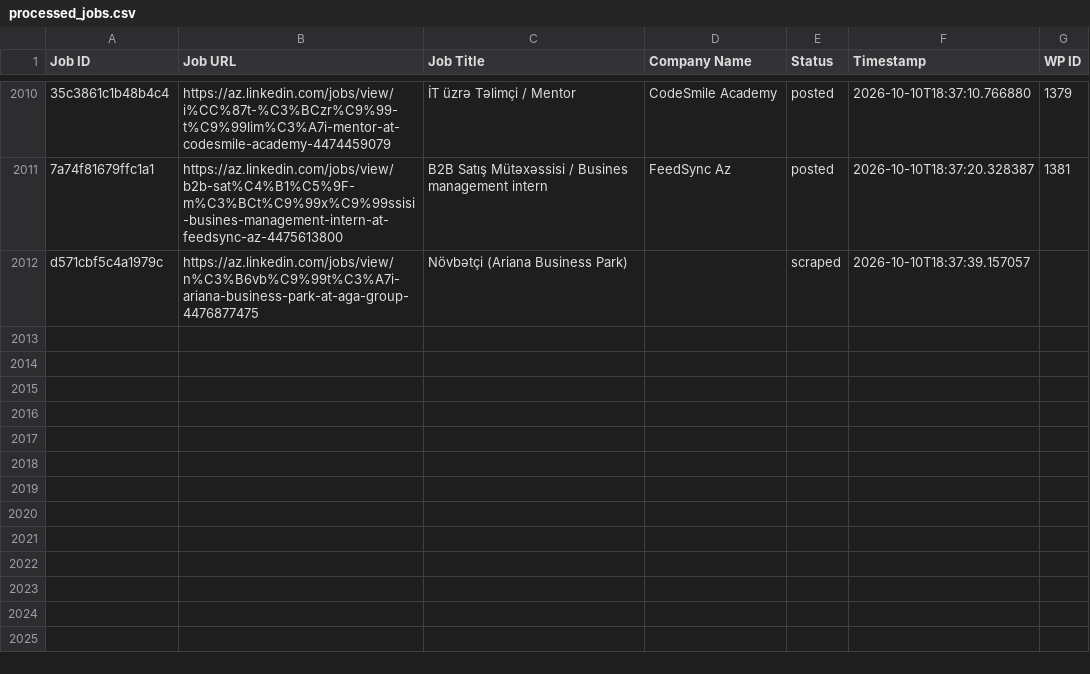
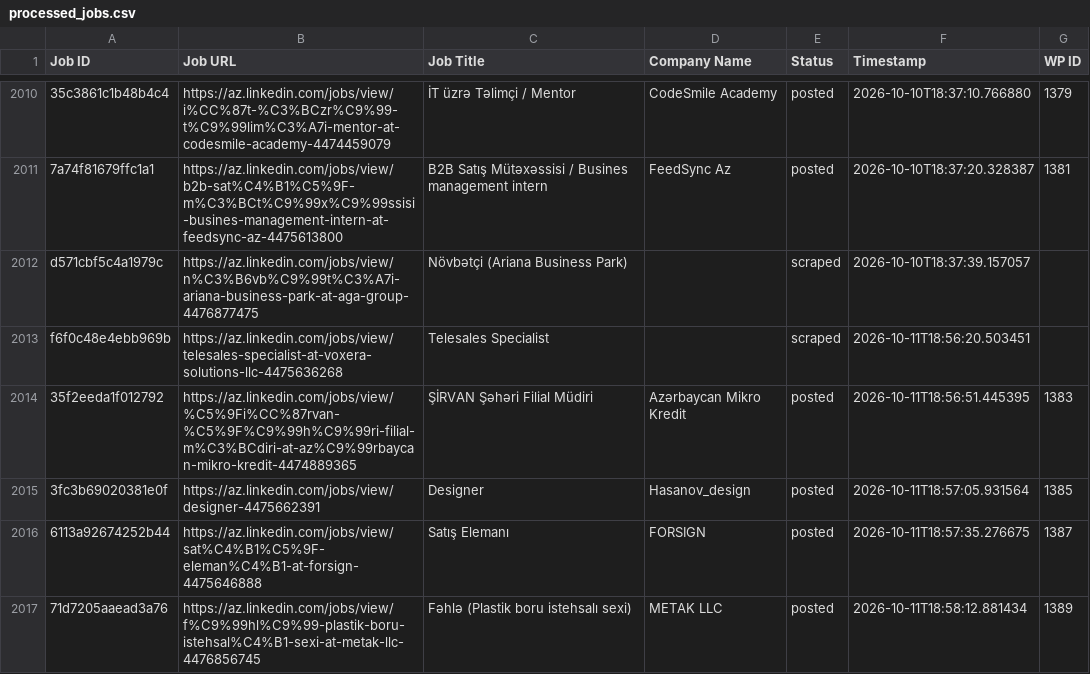
Before and after one commit to mimusdesign/az, a CSV file: processed_jobs.csv, drawn as a sheet; only a part is shown, gaps mark what is left out; the diff names each change by its address in the sheet, - before the commit and + after, or states it on an @@ line.

```diff
--- a/processed_jobs.csv
+++ b/processed_jobs.csv
+row 2013: f6f0c48e4ebb969b | https://az.linkedin.com/jobs/view/telesales-specialist-at-voxera-solutions-llc-4475636268 | Telesales Specialist |  | scraped | 2026-10-11T18:56:20.503451
+row 2014: 35f2eeda1f012792 | https://az.linkedin.com/jobs/view/%C5%9Fi%CC%87rvan-%C5%9F%C9%99h%C9%99ri-filial-m%C3%BCdiri-at-az%C9%99rbaycan-mikro-kredit-4474889365 | ŞİRVAN Şəhəri Filial Müdiri | Azərbaycan Mikro Kredit | posted | 2026-10-11T18:56:51.445395 | 1383
+row 2015: 3fc3b69020381e0f | https://az.linkedin.com/jobs/view/designer-4475662391 | Designer | Hasanov_design | posted | 2026-10-11T18:57:05.931564 | 1385
+row 2016: 6113a92674252b44 | https://az.linkedin.com/jobs/view/sat%C4%B1%C5%9F-eleman%C4%B1-at-forsign-4475646888 | Satış Elemanı | FORSIGN | posted | 2026-10-11T18:57:35.276675 | 1387
+row 2017: 71d7205aaead3a76 | https://az.linkedin.com/jobs/view/f%C9%99hl%C9%99-plastik-boru-istehsal%C4%B1-sexi-at-metak-llc-4476856745 | Fəhlə (Plastik boru istehsalı sexi) | METAK LLC | posted | 2026-10-11T18:58:12.881434 | 1389
```
